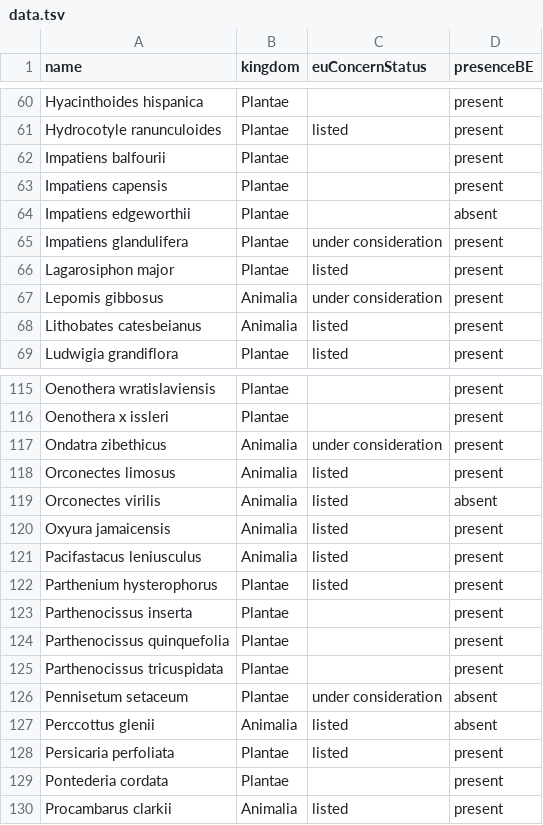
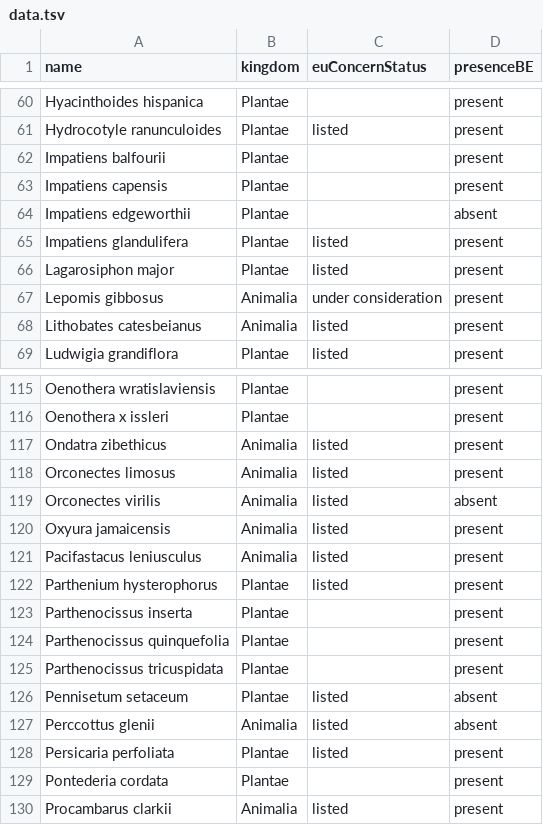
Before and after one commit to trias-project/alien-species-checklist, a TSV file: data/raw/t0/data.tsv, drawn as a sheet; only a part is shown, gaps mark what is left out; the diff covers the shown part only.

Commit message:
Update data.tsv
changed euConcernStatus for species of second batch (approved July 2017) to "listed":

Alopochen aegyptiacus
Alternanthera philoxeroides
Asclepias syriaca
Elodea nuttallii
Gunnera tinctoria
Heracleum mantegazzianum
Impatiens glandulifera
Microstegium vimineum
Myriophyllum heterophyllum
Nyctereutes procyonoides
Ondatra zibethicus
Pennisetum setaceum

```diff
--- a/data/raw/t0/data.tsv
+++ b/data/raw/t0/data.tsv
@@ -64,3 +64,3 @@ Impatiens capensis	Plantae		present
 Impatiens edgeworthii	Plantae		absent
-Impatiens glandulifera	Plantae	under consideration	present
+Impatiens glandulifera	Plantae	listed	present
 Lagarosiphon major	Plantae	listed	present
@@ -116,3 +116,3 @@ Oenothera wratislaviensis	Plantae		present
 Oenothera x issleri	Plantae		present
-Ondatra zibethicus	Animalia	under consideration	present
+Ondatra zibethicus	Animalia	listed	present
 Orconectes limosus	Animalia	listed	present
@@ -125,3 +125,3 @@ Parthenocissus quinquefolia	Plantae		present
 Parthenocissus tricuspidata	Plantae		present
-Pennisetum setaceum	Plantae	under consideration	absent
+Pennisetum setaceum	Plantae	listed	absent
 Perccottus glenii	Animalia	listed	absent
```
Also changed, not shown: 9 edited cells elsewhere in this file.
